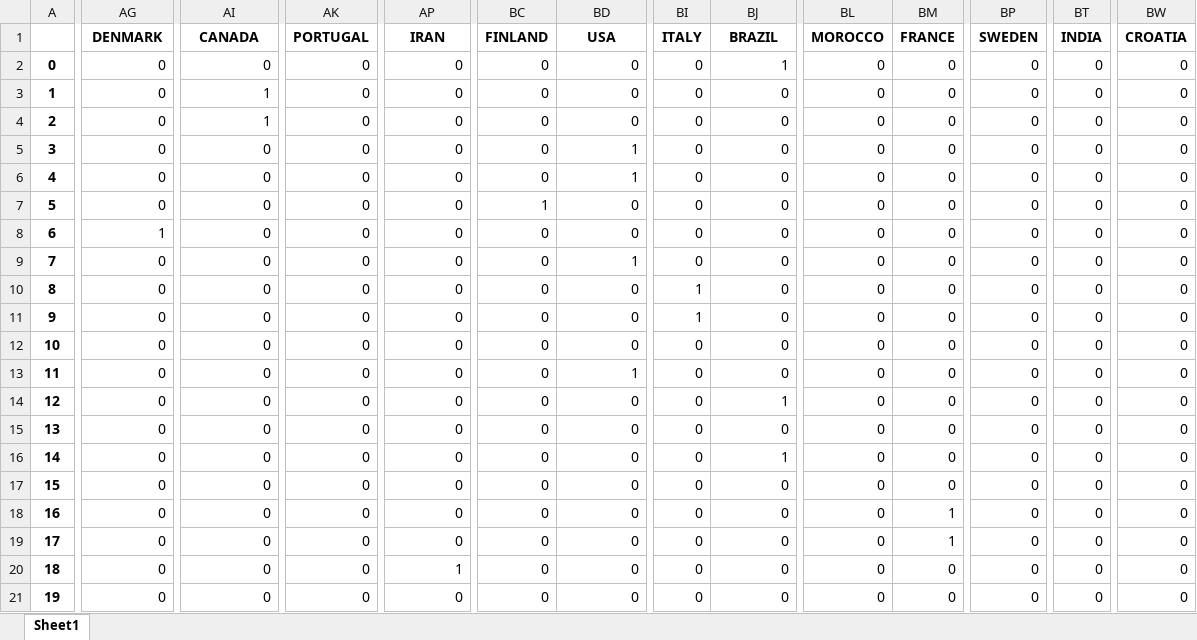
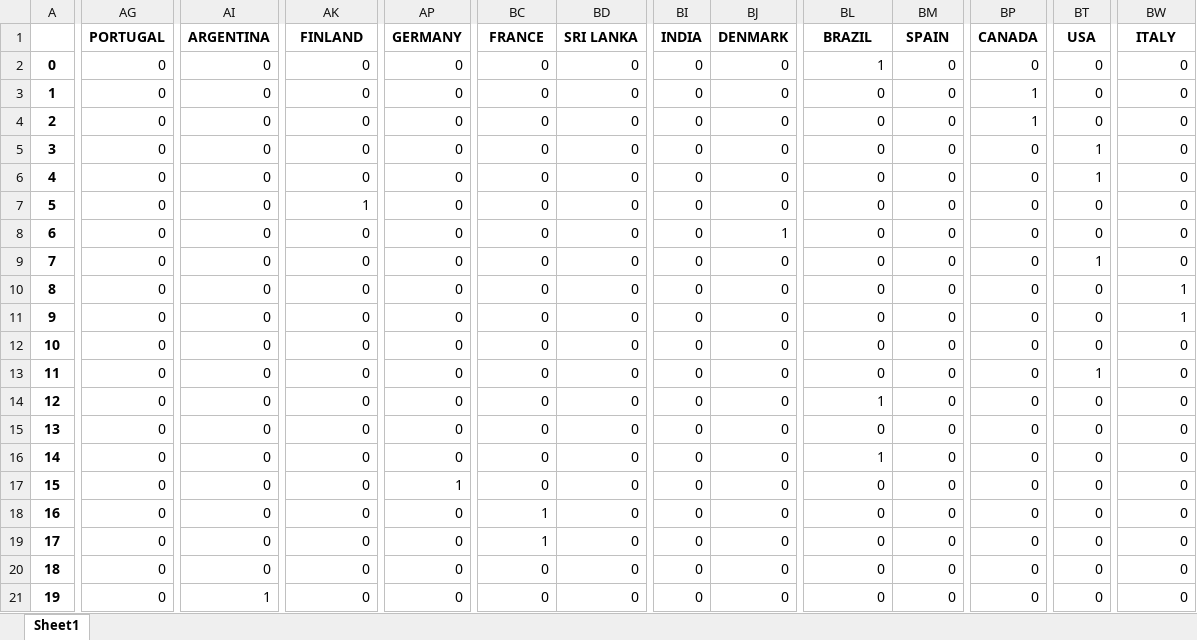
Before and after one commit to jlcatonjr/Learn-Python-for-Stats-and-Econ, an Excel workbook: Projects/Glyphs/dataWithSomeReformatting.xlsx, sheet Sheet1, drawn as a sheet; only a part is shown, gaps mark what is left out; values as stored, in another font and other column widths than the file's, no borders; the diff covers the shown part only; the diff names each change by its address in the sheet, - before the commit and + after, or states it on an @@ line.

Commit message:
update projects

```diff
--- a/Projects/Glyphs/dataWithSomeReformatting.xlsx (sheet Sheet1)
+++ b/Projects/Glyphs/dataWithSomeReformatting.xlsx (sheet Sheet1)
-AG1: DENMARK
+AG1: PORTUGAL
-AI1: CANADA
+AI1: ARGENTINA
-AK1: PORTUGAL
+AK1: FINLAND
-AP1: IRAN
+AP1: GERMANY
-BC1: FINLAND
+BC1: FRANCE
-BD1: USA
+BD1: SRI LANKA
-BI1: ITALY
+BI1: INDIA
-BJ1: BRAZIL
+BJ1: DENMARK
-BL1: MOROCCO
+BL1: BRAZIL
-BM1: FRANCE
+BM1: SPAIN
-BP1: SWEDEN
+BP1: CANADA
-BT1: INDIA
+BT1: USA
-BW1: CROATIA
+BW1: ITALY
-BJ2 (DENMARK): 1
+BJ2 (DENMARK): 0
-BL2 (BRAZIL): 0
+BL2 (BRAZIL): 1
-AI3:AI4 (ARGENTINA): 1
+AI3:AI4 (ARGENTINA): 0
-BP3:BP4 (CANADA): 0
+BP3:BP4 (CANADA): 1
-BD5:BD6 (SRI LANKA): 1
+BD5:BD6 (SRI LANKA): 0
-BT5:BT6 (USA): 0
+BT5:BT6 (USA): 1
-AK7 (FINLAND): 0
+AK7 (FINLAND): 1
-BC7 (FRANCE): 1
+BC7 (FRANCE): 0
-AG8 (PORTUGAL): 1
+AG8 (PORTUGAL): 0
-BJ8 (DENMARK): 0
+BJ8 (DENMARK): 1
-BD9 (SRI LANKA): 1
+BD9 (SRI LANKA): 0
-BT9 (USA): 0
+BT9 (USA): 1
-BI10:BI11 (INDIA): 1
+BI10:BI11 (INDIA): 0
-BW10:BW11 (ITALY): 0
+BW10:BW11 (ITALY): 1
-BD13 (SRI LANKA): 1
+BD13 (SRI LANKA): 0
-BT13 (USA): 0
+BT13 (USA): 1
-BJ14 (DENMARK): 1
+BJ14 (DENMARK): 0
-BL14 (BRAZIL): 0
+BL14 (BRAZIL): 1
-BJ16 (DENMARK): 1
+BJ16 (DENMARK): 0
-BL16 (BRAZIL): 0
+BL16 (BRAZIL): 1
-AP17 (GERMANY): 0
+AP17 (GERMANY): 1
-BC18:BC19 (FRANCE): 0
+BC18:BC19 (FRANCE): 1
-BM18:BM19 (SPAIN): 1
+BM18:BM19 (SPAIN): 0
-AP20 (GERMANY): 1
+AP20 (GERMANY): 0
-AI21 (ARGENTINA): 0
+AI21 (ARGENTINA): 1
```
Also changed, not shown: 1018 edited cells elsewhere in this sheet, Projects/Glyphs/DAGs Data.xlsx, 13 other files.
